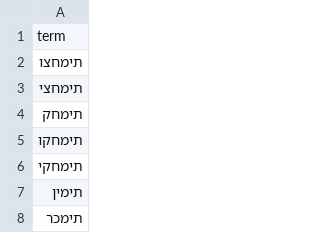
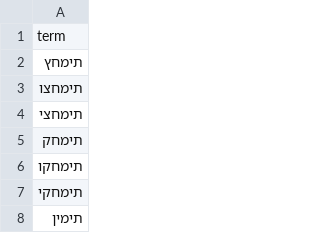
Before and after one commit to omerdayan123/atlas-hebrew-filter, a CSV file: data/whitelist_parts/whitelist_words_part_013.csv, drawn as a sheet; only a part is shown; the shorter side is filled out with more unchanged rows.

```diff
--- a/data/whitelist_parts/whitelist_words_part_013.csv
+++ b/data/whitelist_parts/whitelist_words_part_013.csv
@@ -1,2 +1,3 @@
 term
+תימחץ
 תימחצו
```
Also changed, not shown: data/blacklist.csv, data/blacklist_words.csv, 9 other files.
